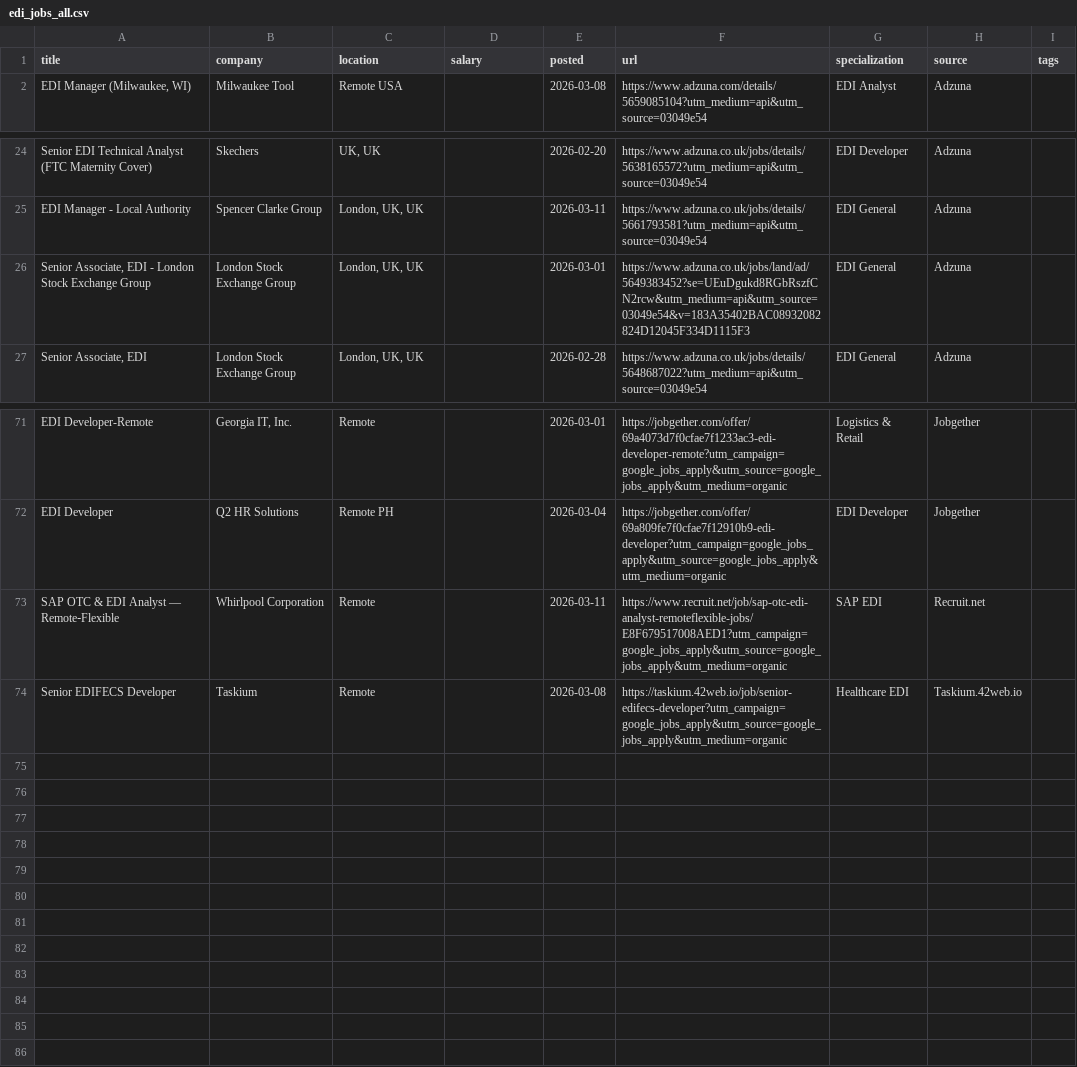
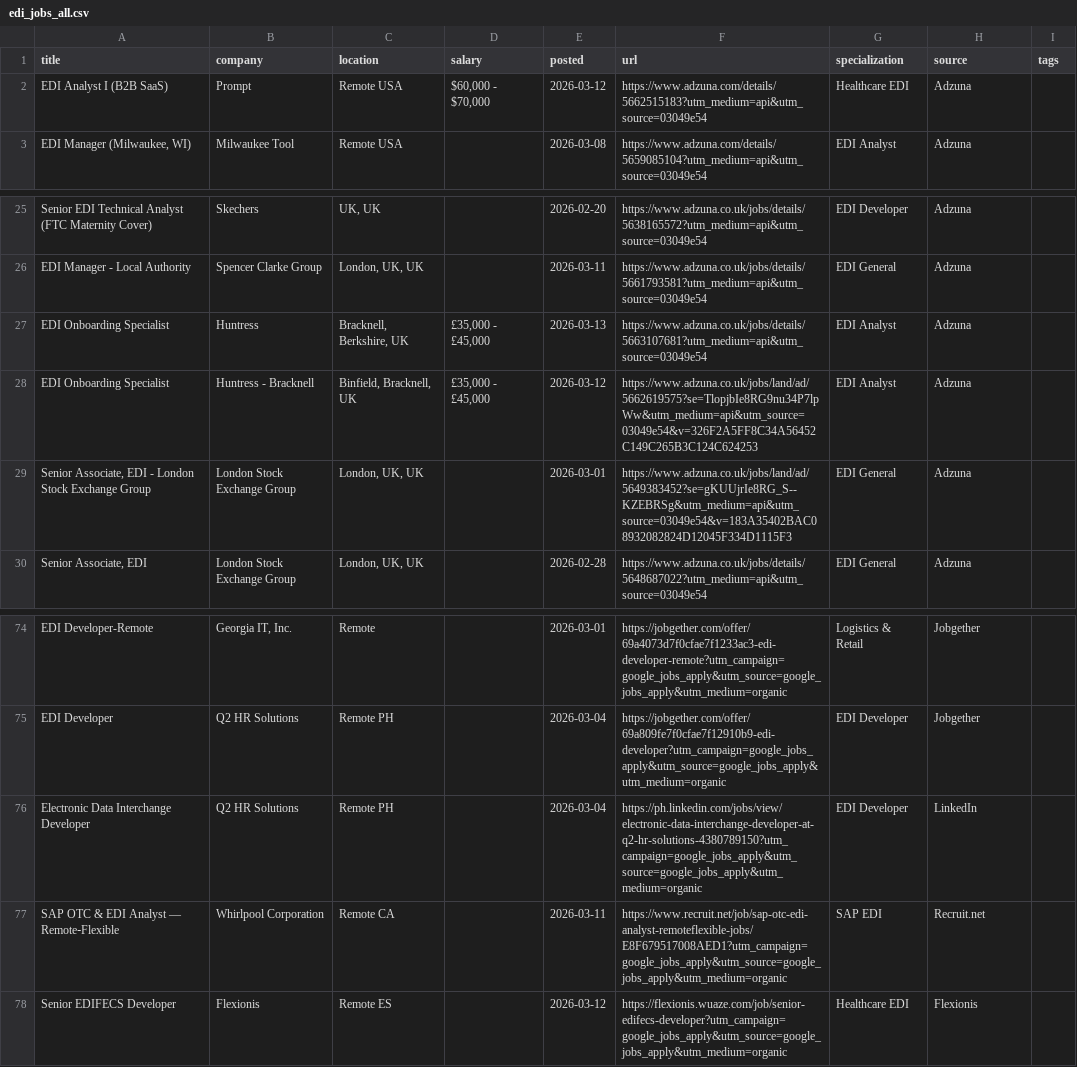
Before and after one commit to remoteediproject-ctrl/remoteedi-jobs, a CSV file: edi_jobs_all.csv, drawn as a sheet; only a part is shown, gaps mark what is left out; the diff covers the shown part only.

```diff
--- a/edi_jobs_all.csv
+++ b/edi_jobs_all.csv
@@ -1,2 +1,3 @@
 title,company,location,salary,posted,url,specialization,source,tags
+EDI Analyst I (B2B SaaS),Prompt,Remote USA,"$60,000 - $70,000",2026-03-12,https://www.adzuna.com/details/5662515183?utm_medium=api&utm_source=03049e54,Healthcare EDI,Adzuna,
 "EDI Manager (Milwaukee, WI)",Milwaukee Tool,Remote USA,,2026-03-08,https://www.adzuna.com/details/5659085104?utm_medium=api&utm_source=03049e54,EDI Analyst,Adzuna,
@@ -25,3 +26,5 @@ Senior EDI Technical Analyst (FTC Maternity Cover),Skechers,"UK, UK",,2026-02-20
 EDI Manager - Local Authority,Spencer Clarke Group,"London, UK, UK",,2026-03-11,https://www.adzuna.co.uk/jobs/details/5661793581?utm_medium=api&utm_source=03049e54,EDI General,Adzuna,
-"Senior Associate, EDI - London Stock Exchange Group",London Stock Exchange Group,"London, UK, UK",,2026-03-01,https://www.adzuna.co.uk/jobs/land/ad/5649383452?se=UEuDgukd8RGbRszfCN2rcw&utm_medium=api&utm_source=03049e54&v=183A35402BAC08932082824D12045F334D1115F3,EDI General,Adzuna,
+EDI Onboarding Specialist,Huntress,"Bracknell, Berkshire, UK","£35,000 - £45,000",2026-03-13,https://www.adzuna.co.uk/jobs/details/5663107681?utm_medium=api&utm_source=03049e54,EDI Analyst,Adzuna,
+EDI Onboarding Specialist,Huntress - Bracknell,"Binfield, Bracknell, UK","£35,000 - £45,000",2026-03-12,https://www.adzuna.co.uk/jobs/land/ad/5662619575?se=TlopjbIe8RG9nu34P7lpWw&utm_medium=api&utm_source=03049e54&v=326F2A5FF8C34A56452C149C265B3C124C624253,EDI Analyst,Adzuna,
+"Senior Associate, EDI - London Stock Exchange Group",London Stock Exchange Group,"London, UK, UK",,2026-03-01,https://www.adzuna.co.uk/jobs/land/ad/5649383452?se=gKUUjrIe8RG_S--KZEBRSg&utm_medium=api&utm_source=03049e54&v=183A35402BAC08932082824D12045F334D1115F3,EDI General,Adzuna,
 "Senior Associate, EDI",London Stock Exchange Group,"London, UK, UK",,2026-02-28,https://www.adzuna.co.uk/jobs/details/5648687022?utm_medium=api&utm_source=03049e54,EDI General,Adzuna,
@@ -72,3 +75,4 @@ EDI Developer-Remote,"Georgia IT, Inc.",Remote,,2026-03-01,https://jobgether.com
 EDI Developer,Q2 HR Solutions,Remote PH,,2026-03-04,https://jobgether.com/offer/69a809fe7f0cfae7f12910b9-edi-developer?utm_campaign=google_jobs_apply&utm_source=google_jobs_apply&utm_medium=organic,EDI Developer,Jobgether,
-SAP OTC & EDI Analyst — Remote‑Flexible,Whirlpool Corporation,Remote,,2026-03-11,https://www.recruit.net/job/sap-otc-edi-analyst-remoteflexible-jobs/E8F679517008AED1?utm_campaign=google_jobs_apply&utm_source=google_jobs_apply&utm_medium=organic,SAP EDI,Recruit.net,
-Senior EDIFECS Developer,Taskium,Remote,,2026-03-08,https://taskium.42web.io/job/senior-edifecs-developer?utm_campaign=google_jobs_apply&utm_source=google_jobs_apply&utm_medium=organic,Healthcare EDI,Taskium.42web.io,
+Electronic Data Interchange Developer,Q2 HR Solutions,Remote PH,,2026-03-04,https://ph.linkedin.com/jobs/view/electronic-data-interchange-developer-at-q2-hr-solutions-4380789150?utm_campaign=google_jobs_apply&utm_source=google_jobs_apply&utm_medium=organic,EDI Developer,LinkedIn,
+SAP OTC & EDI Analyst — Remote‑Flexible,Whirlpool Corporation,Remote CA,,2026-03-11,https://www.recruit.net/job/sap-otc-edi-analyst-remoteflexible-jobs/E8F679517008AED1?utm_campaign=google_jobs_apply&utm_source=google_jobs_apply&utm_medium=organic,SAP EDI,Recruit.net,
+Senior EDIFECS Developer,Flexionis,Remote ES,,2026-03-12,https://flexionis.wuaze.com/job/senior-edifecs-developer?utm_campaign=google_jobs_apply&utm_source=google_jobs_apply&utm_medium=organic,Healthcare EDI,Flexionis,
```
Also changed, not shown: 3 added rows, 3 removed rows, 2 moved rows and 7 edited cells elsewhere in this file, 2 other files.
